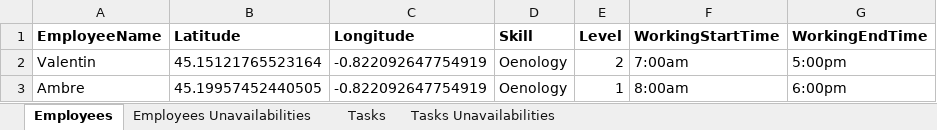
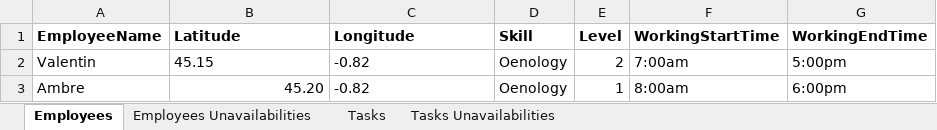
Before and after one commit to EmeraldMP/ST7-OSTP, an Excel workbook: instances/InstanceBordeauxV1.xlsx, sheet Employees, drawn as a sheet; values as stored, in another font and other column widths than the file's, no borders; the diff names each change by its address in the sheet, - before the commit and + after, or states it on an @@ line.

```diff
--- a/instances/InstanceBordeauxV1.xlsx (sheet Employees)
+++ b/instances/InstanceBordeauxV1.xlsx (sheet Employees)
-B2 (Latitude): 45.15121765523164
+B2 (Latitude): 45.15
-C2:C3 (Longitude): -0.822092647754919
+C2:C3 (Longitude): -0.82
-B3 (Latitude): 45.19957452440505
+B3 (Latitude): 45.20
```
Also changed, not shown: sheet Employees Unavailabilities, sheet Tasks, 1 other file.
